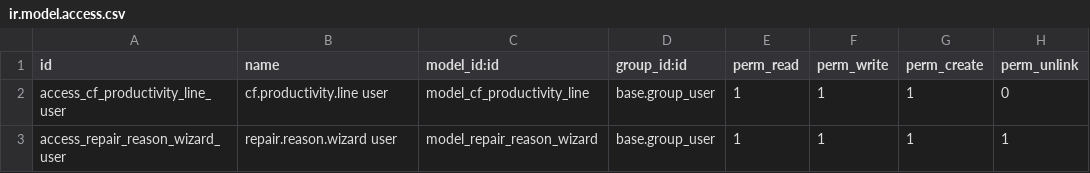
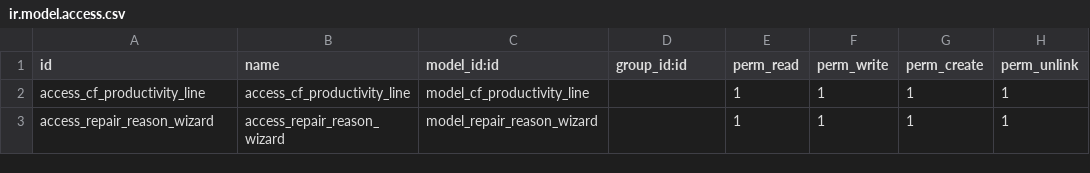
Before and after one commit to cosladafon123456789/odoo_17_cfon, a CSV file: cf_productivity_report/security/ir.model.access.csv, drawn as a sheet.

Commit message:
Add files via upload

```diff
--- a/cf_productivity_report/security/ir.model.access.csv
+++ b/cf_productivity_report/security/ir.model.access.csv
@@ -1,3 +1,3 @@
 id,name,model_id:id,group_id:id,perm_read,perm_write,perm_create,perm_unlink
-access_cf_productivity_line_user,cf.productivity.line user,model_cf_productivity_line,base.group_user,1,1,1,0
-access_repair_reason_wizard_user,repair.reason.wizard user,model_repair_reason_wizard,base.group_user,1,1,1,1
+access_cf_productivity_line,access_cf_productivity_line,model_cf_productivity_line,,1,1,1,1
+access_repair_reason_wizard,access_repair_reason_wizard,model_repair_reason_wizard,,1,1,1,1
```
